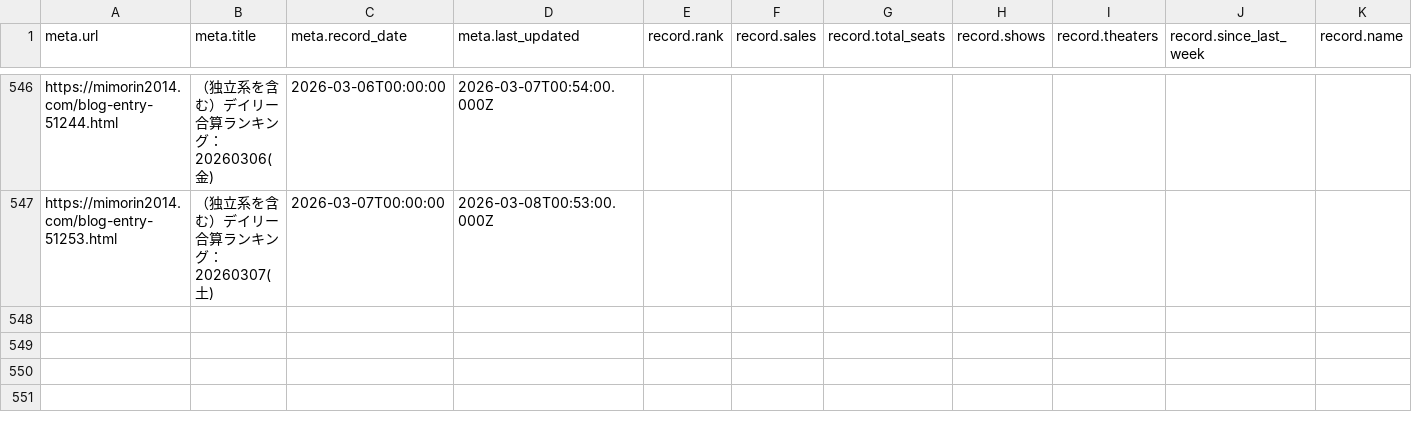
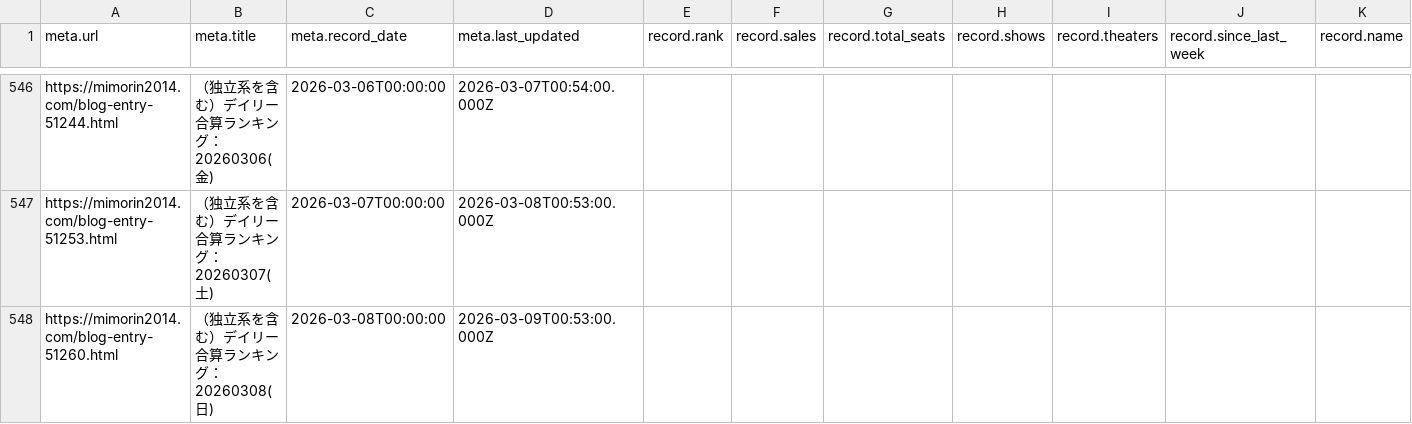
Before and after one commit to sakuramochi0/kinpri-and-pretty-series-box-office-watcher, a CSV file: data/converted/kinpri-dramatic-prism-1.csv, drawn as a sheet; only a part is shown, gaps mark what is left out; rows hold the shown columns only; the diff names each change by its address in the sheet, - before the commit and + after, or states it on an @@ line.

```diff
--- a/data/converted/kinpri-dramatic-prism-1.csv
+++ b/data/converted/kinpri-dramatic-prism-1.csv
+row 548: https://mimorin2014.com/blog-entry-51260.html | （独立系を含む）デイリー合算ランキング：20260308(日) | 2026-03-08T00:00:00 | 2026-03-09T00:53:00.000Z
```
Also changed, not shown: 5 other files.
